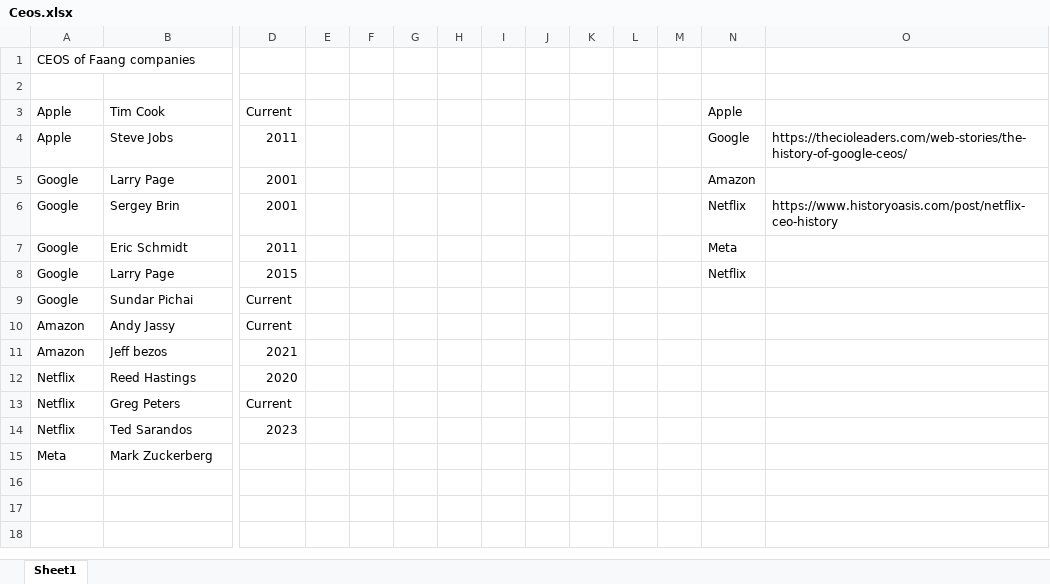
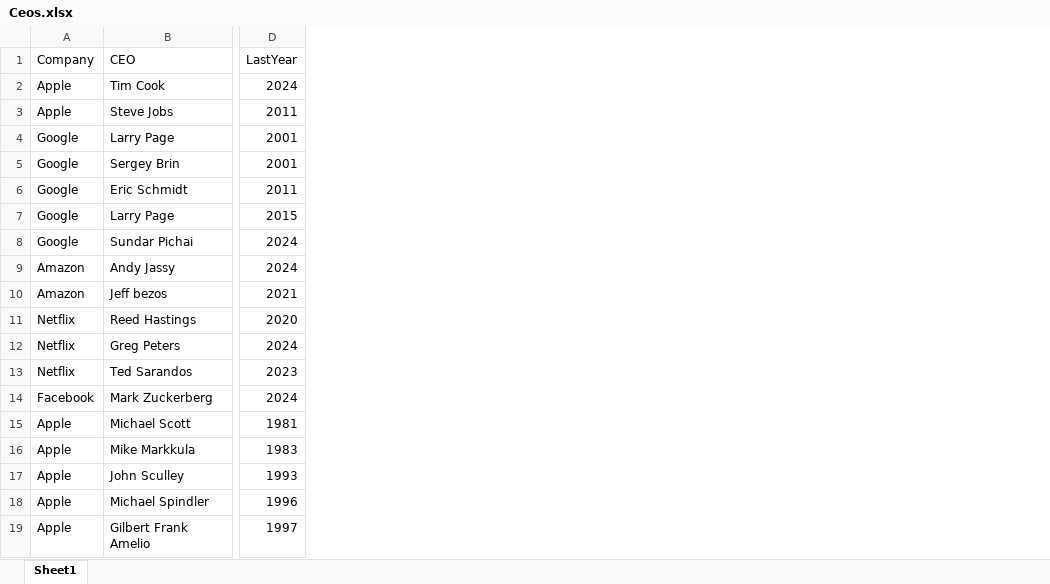
Before and after one commit to gmnzor/03_Data_Engineering_Project, an Excel workbook: Resources/Ceos.xlsx, sheet Sheet1, drawn as a sheet; only a part is shown, gaps mark what is left out; values as stored, in another font and other column widths than the file's, no borders; removed rows and columns are numbered as before the commit, all else as after; rows hold the shown columns only; the diff names each change by its address in the sheet, - before the commit and + after, or states it on an @@ line.

```diff
--- a/Resources/Ceos.xlsx (sheet Sheet1)
+++ b/Resources/Ceos.xlsx (sheet Sheet1)
-column E, empty
-column F, empty
-column G, empty
-column H, empty
-column I, empty
-column J, empty
-column K, empty
-column L, empty
-column M, empty
-column N, rows 3-8: Apple | Google | Amazon | Netflix | Meta | Netflix
-column O, rows 4-6: https://thecioleaders.com/web-stories/the-history-of-google-ceos/ |  | https://www.historyoasis.com/post/netflix-ceo-history
-row 1: CEOS of Faang companies
-row 1: (empty)
+row 1: Company | CEO | LastYear
-D2 (LastYear): Current
+D2 (LastYear): 2024
-D8:D9 (LastYear): Current
+D8:D9 (LastYear): 2024
-D12 (LastYear): Current
+D12 (LastYear): 2024
-row 15: Meta | Mark Zuckerberg
+row 14: Facebook | Mark Zuckerberg | 2024
+row 15: Apple | Michael Scott | 1981
+row 16: Apple | Mike Markkula | 1983
+row 17: Apple | John Sculley | 1993
+row 18: Apple | Michael Spindler | 1996
+row 19: Apple | Gilbert Frank Amelio | 1997
```
Also changed, not shown: 3 other files.
